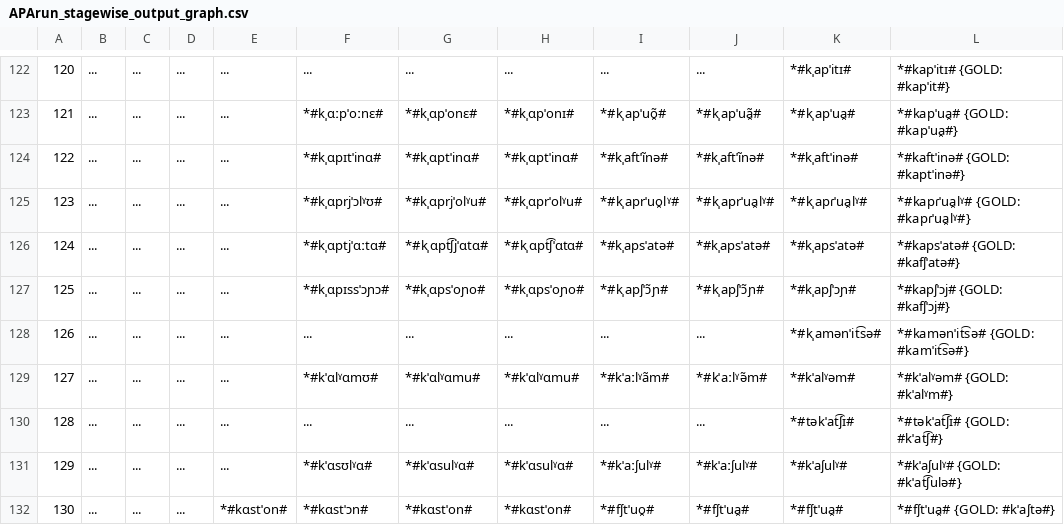
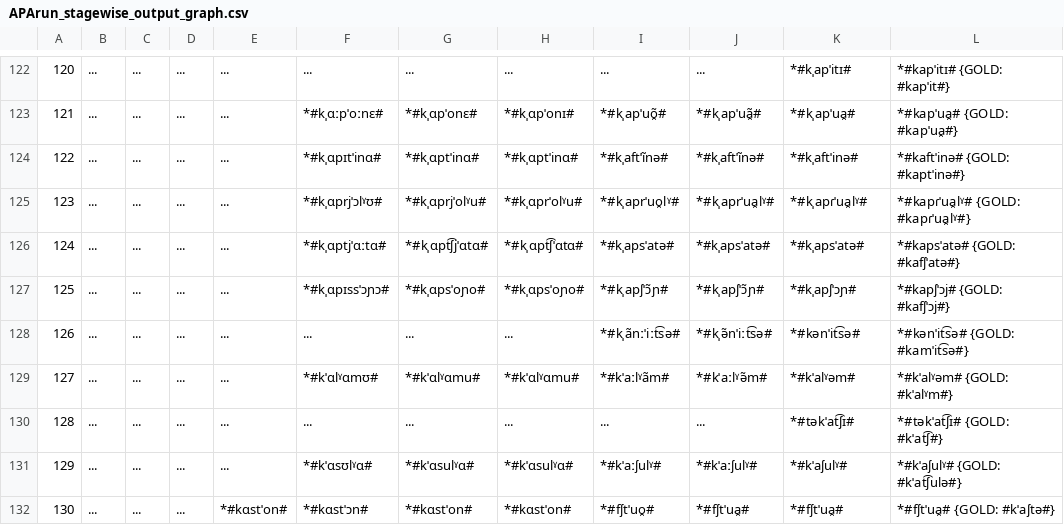
Before and after one commit to clmarr/Albanian-CFR, a CSV file: APArun/APArun_stagewise_output_graph.csv, drawn as a sheet; only a part is shown, gaps mark what is left out; the diff names each change by its address in the sheet, - before the commit and + after, or states it on an @@ line.

```diff
--- a/APArun/APArun_stagewise_output_graph.csv
+++ b/APArun/APArun_stagewise_output_graph.csv
-I128: ...
+I128: *#kˌãnːˈiːt͡sə#
-J128: ...
+J128: *#kˌə̃nˈiːt͡sə#
-K128: *#kˌamənˈit͡sə#
+K128: *#kənˈit͡sə#
-L128: *#kamənˈit͡sə# {GOLD: #kamˈit͡sə#}
+L128: *#kənˈit͡sə# {GOLD: #kamˈit͡sə#}
```
Also changed, not shown: APArun/resultEditDistances.csv, 6 other files.
